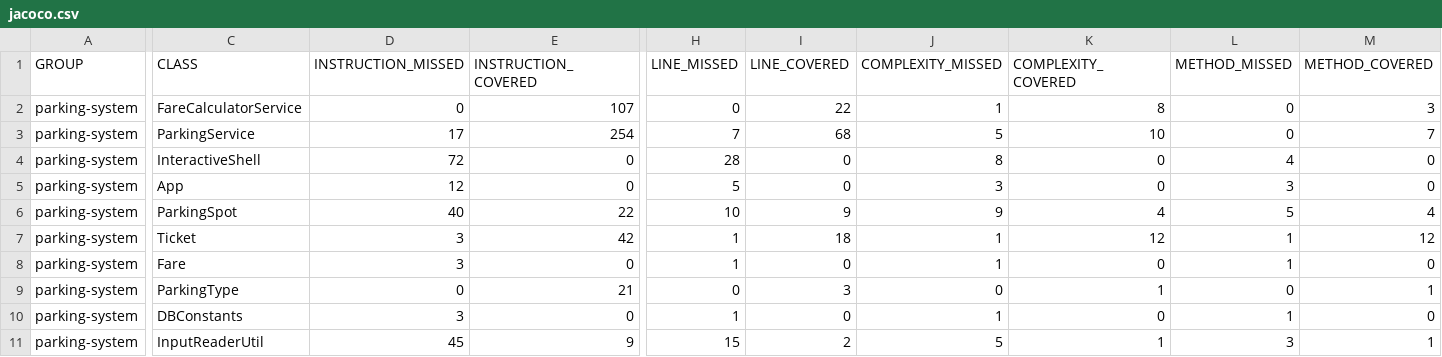
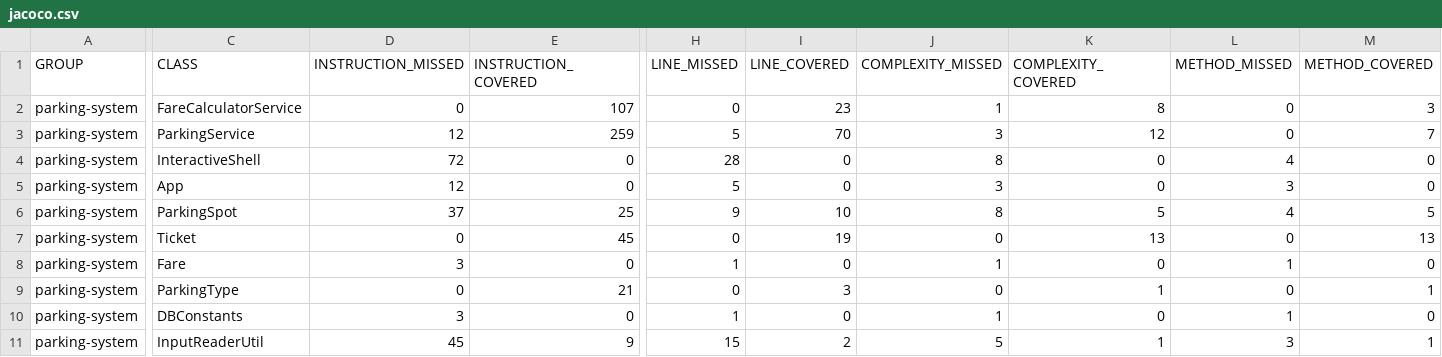
Before and after one commit to Adem-romdhane/PROJET-4, a CSV file: IdeaProjects/parkingsystem/target/site/jacoco/jacoco.csv, drawn as a sheet; only a part is shown, gaps mark what is left out; the diff covers the shown part only; the diff names each change by its address in the sheet, - before the commit and + after, or states it on an @@ line.

```diff
--- a/IdeaProjects/parkingsystem/target/site/jacoco/jacoco.csv
+++ b/IdeaProjects/parkingsystem/target/site/jacoco/jacoco.csv
-I2 (LINE_COVERED): 22
+I2 (LINE_COVERED): 23
-D3 (INSTRUCTION_MISSED): 17
+D3 (INSTRUCTION_MISSED): 12
-E3 (INSTRUCTION_COVERED): 254
+E3 (INSTRUCTION_COVERED): 259
-H3 (LINE_MISSED): 7
+H3 (LINE_MISSED): 5
-I3 (LINE_COVERED): 68
+I3 (LINE_COVERED): 70
-J3 (COMPLEXITY_MISSED): 5
+J3 (COMPLEXITY_MISSED): 3
-K3 (COMPLEXITY_COVERED): 10
+K3 (COMPLEXITY_COVERED): 12
-D6 (INSTRUCTION_MISSED): 40
+D6 (INSTRUCTION_MISSED): 37
-E6 (INSTRUCTION_COVERED): 22
+E6 (INSTRUCTION_COVERED): 25
-H6 (LINE_MISSED): 10
+H6 (LINE_MISSED): 9
-I6 (LINE_COVERED): 9
+I6 (LINE_COVERED): 10
-J6 (COMPLEXITY_MISSED): 9
+J6 (COMPLEXITY_MISSED): 8
-K6 (COMPLEXITY_COVERED): 4
+K6 (COMPLEXITY_COVERED): 5
-L6 (METHOD_MISSED): 5
+L6 (METHOD_MISSED): 4
-M6 (METHOD_COVERED): 4
+M6 (METHOD_COVERED): 5
-D7 (INSTRUCTION_MISSED): 3
+D7 (INSTRUCTION_MISSED): 0
-E7 (INSTRUCTION_COVERED): 42
+E7 (INSTRUCTION_COVERED): 45
-H7 (LINE_MISSED): 1
+H7 (LINE_MISSED): 0
-I7 (LINE_COVERED): 18
+I7 (LINE_COVERED): 19
-J7 (COMPLEXITY_MISSED): 1
+J7 (COMPLEXITY_MISSED): 0
-K7 (COMPLEXITY_COVERED): 12
+K7 (COMPLEXITY_COVERED): 13
-L7 (METHOD_MISSED): 1
+L7 (METHOD_MISSED): 0
-M7 (METHOD_COVERED): 12
+M7 (METHOD_COVERED): 13
```
Also changed, not shown: 22 edited cells elsewhere in this file, 49 other files.
